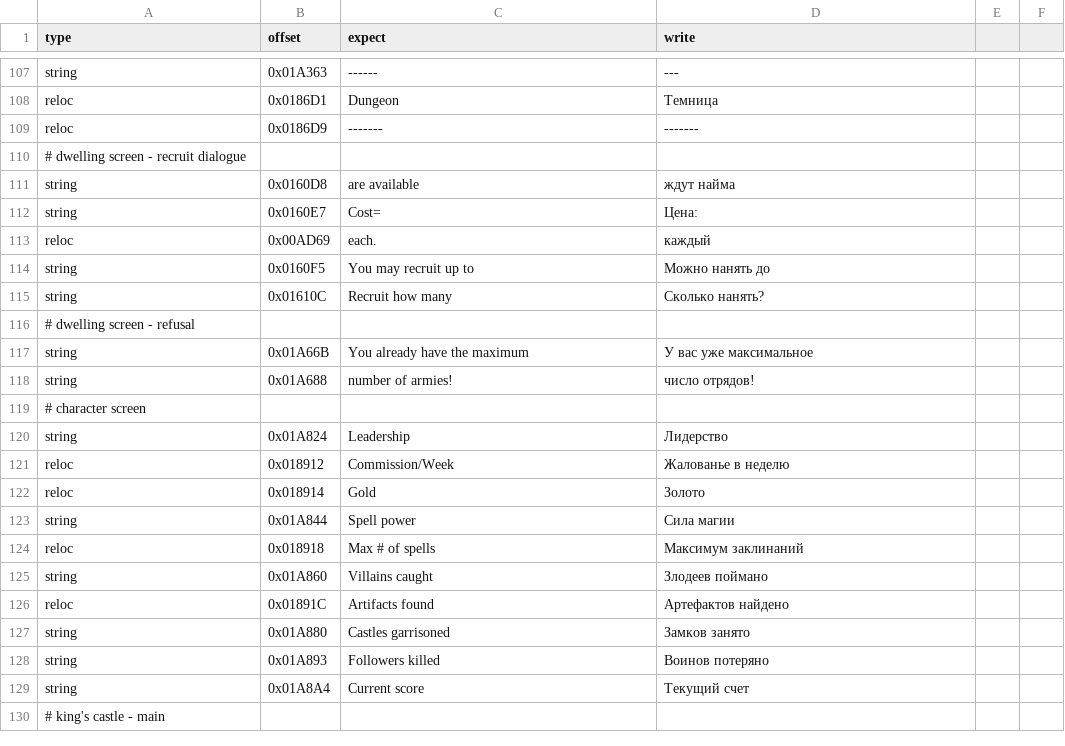
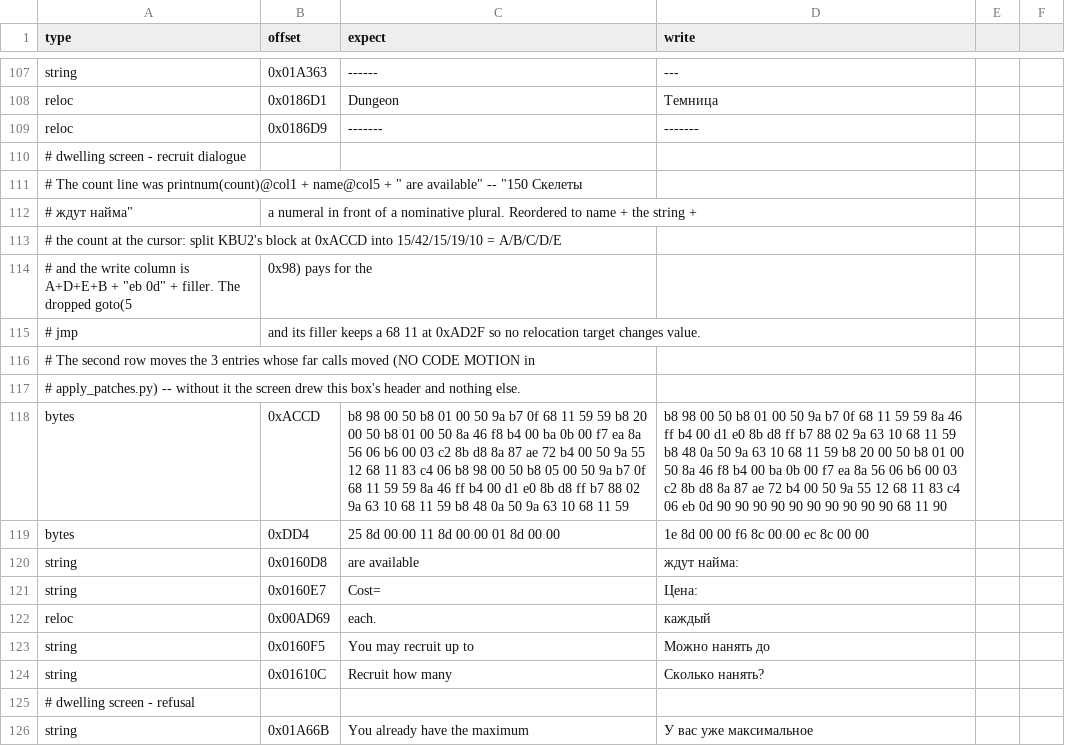
Before and after one commit to atiupin/kbr, a CSV file: res/patches.csv, drawn as a sheet; only a part is shown, gaps mark what is left out; the shorter side is filled out with more unchanged rows; addresses are those after the commit; the diff names each change by its address in the sheet, - before the commit and + after, or states it on an @@ line.

Commit message:
feat: put the recruit count after the unit name

```diff
--- a/res/patches.csv
+++ b/res/patches.csv
+row 111: # The count line was printnum(count)@col1 + name@col5 + " are available" -- "150 Скелеты
+row 112: # ждут найма" | a numeral in front of a nominative plural. Reordered to name + the string +
+row 113: # the count at the cursor: split KBU2's block at 0xACCD into 15/42/15/19/10 = A/B/C/D/E
+row 114: # and the write column is A+D+E+B + "eb 0d" + filler. The dropped goto(5 | 0x98) pays for the
+row 115: # jmp | and its filler keeps a 68 11 at 0xAD2F so no relocation target changes value.
+row 116: # The second row moves the 3 entries whose far calls moved (NO CODE MOTION in
+row 117: # apply_patches.py) -- without it the screen drew this box's header and nothing else.
+row 118: bytes | 0xACCD | b8 98 00 50 b8 01 00 50 9a b7 0f 68 11 59 59 b8 20 00 50 b8 01 00 50 8a 46 f8 b4 00 ba 0b 00 f7 ea 8a 56 06 b6 00 03 c2 8b d8 8a 87 ae 72 b4 00 50 9a 55 12 68 11 83 c4 06 b8 98 00 50 b8 05 00 50 9a b7 0f 68 11 59 59 8a 46 ff b4 00 d1 e0 8b d8 ff b7 88 02 9a 63 10 68 11 59 b8 48 0a 50 9a 63 10 68 11 59 | b8 98 00 50 b8 01 00 50 9a b7 0f 68 11 59 59 8a 46 ff b4 00 d1 e0 8b d8 ff b7 88 02 9a 63 10 68 11 59 b8 48 0a 50 9a 63 10 68 11 59 b8 20 00 50 b8 01 00 50 8a 46 f8 b4 00 ba 0b 00 f7 ea 8a 56 06 b6 00 03 c2 8b d8 8a 87 ae 72 b4 00 50 9a 55 12 68 11 83 c4 06 eb 0d 90 90 90 90 90 90 90 90 90 90 68 11 90
+row 119: bytes | 0xDD4 | 25 8d 00 00 11 8d 00 00 01 8d 00 00 | 1e 8d 00 00 f6 8c 00 00 ec 8c 00 00
-D120 (write): ждут найма
+D120 (write): ждут найма:
```
